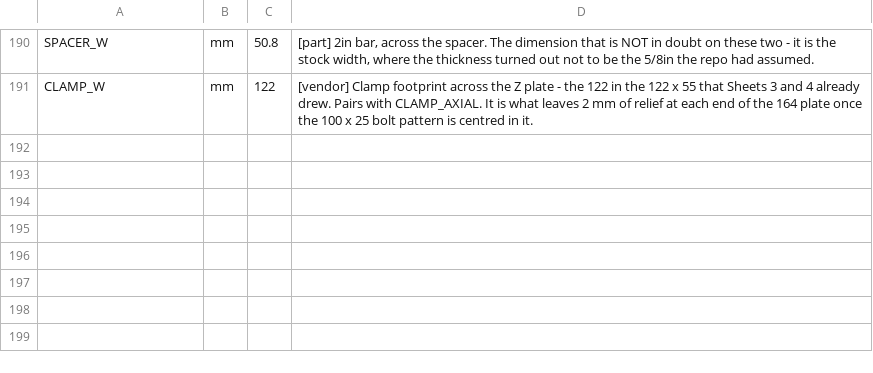
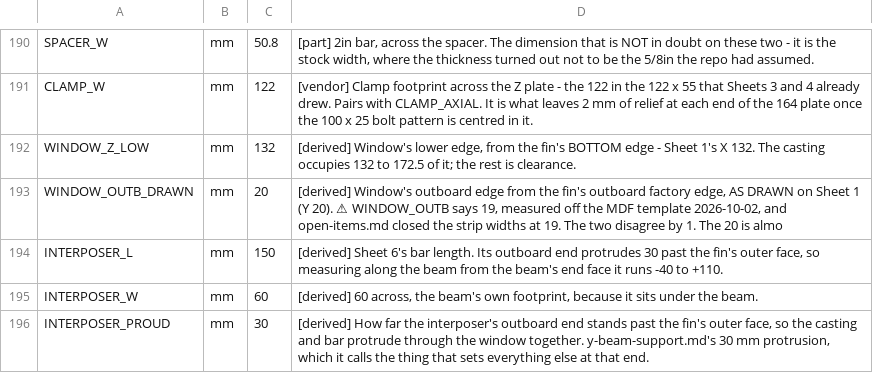
Before and after one commit to ioSenderV2/CNCBuild, a CSV file: dimensions/fusion-parameters.csv, drawn as a sheet; only a part is shown, gaps mark what is left out; the diff names each change by its address in the sheet, - before the commit and + after, or states it on an @@ line.

```diff
--- a/dimensions/fusion-parameters.csv
+++ b/dimensions/fusion-parameters.csv
+row 192: WINDOW_Z_LOW | mm | 132 | [derived] Window's lower edge, from the fin's BOTTOM edge - Sheet 1's X 132. The casting occupies 132 to 172.5 of it; the rest is clearance.
+row 193: WINDOW_OUTB_DRAWN | mm | 20 | [derived] Window's outboard edge from the fin's outboard factory edge, AS DRAWN on Sheet 1 (Y 20). ⚠ WINDOW_OUTB says 19, measured off the MDF template 2026-10-02, and open-items.md closed the strip widths at 19. The two disagree by 1. The 20 is almo
+row 194: INTERPOSER_L | mm | 150 | [derived] Sheet 6's bar length. Its outboard end protrudes 30 past the fin's outer face, so measuring along the beam from the beam's end face it runs -40 to +110.
+row 195: INTERPOSER_W | mm | 60 | [derived] 60 across, the beam's own footprint, because it sits under the beam.
+row 196: INTERPOSER_PROUD | mm | 30 | [derived] How far the interposer's outboard end stands past the fin's outer face, so the casting and bar protrude through the window together. y-beam-support.md's 30 mm protrusion, which it calls the thing that sets everything else at that end.
```
Also changed, not shown: 4 other files.
